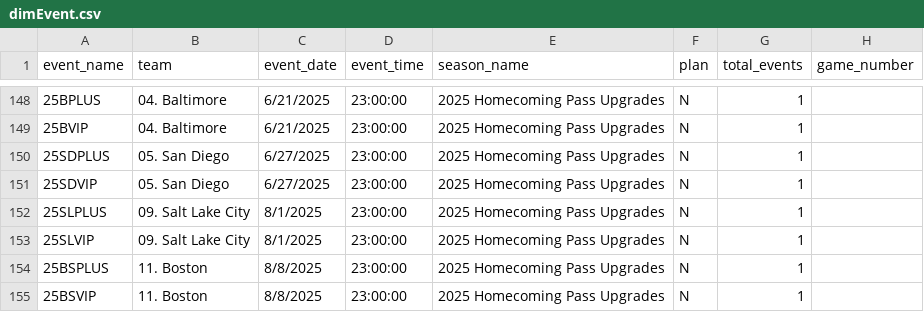
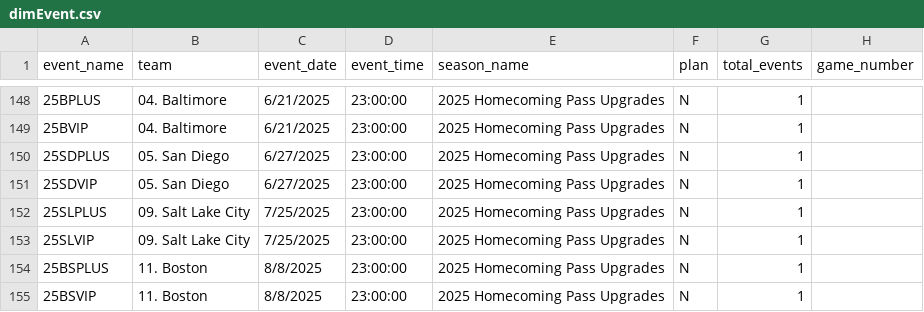
Before and after one commit to spuchta/PLL_BI_TIX, a CSV file: dim_tables/dimEvent.csv, drawn as a sheet; only a part is shown, gaps mark what is left out; the diff covers the shown part only; the diff names each change by its address in the sheet, - before the commit and + after, or states it on an @@ line.

```diff
--- a/dim_tables/dimEvent.csv
+++ b/dim_tables/dimEvent.csv
-C152:C153 (event_date): 8/1/2025
+C152:C153 (event_date): 7/25/2025
```
Also changed, not shown: 3 added rows and 28 edited cells elsewhere in this file, 1 other file.
